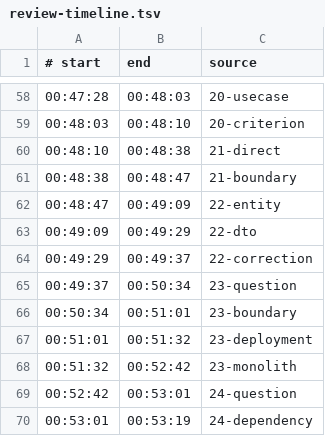
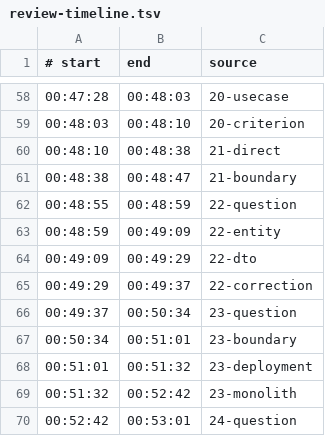
Before and after one commit to savinmikhail/php-backend-interview-video, a TSV file: video/review-timeline.tsv, drawn as a sheet; only a part is shown, gaps mark what is left out; the shorter side is filled out with more unchanged rows.

Commit message:
Add DTO versus Entity question card

```diff
--- a/video/review-timeline.tsv
+++ b/video/review-timeline.tsv
@@ -61,3 +61,4 @@
 00:48:38	00:48:47	21-boundary
-00:48:47	00:49:09	22-entity
+00:48:55	00:48:59	22-question
+00:48:59	00:49:09	22-entity
 00:49:09	00:49:29	22-dto
```
Also changed, not shown: 4 other files.
